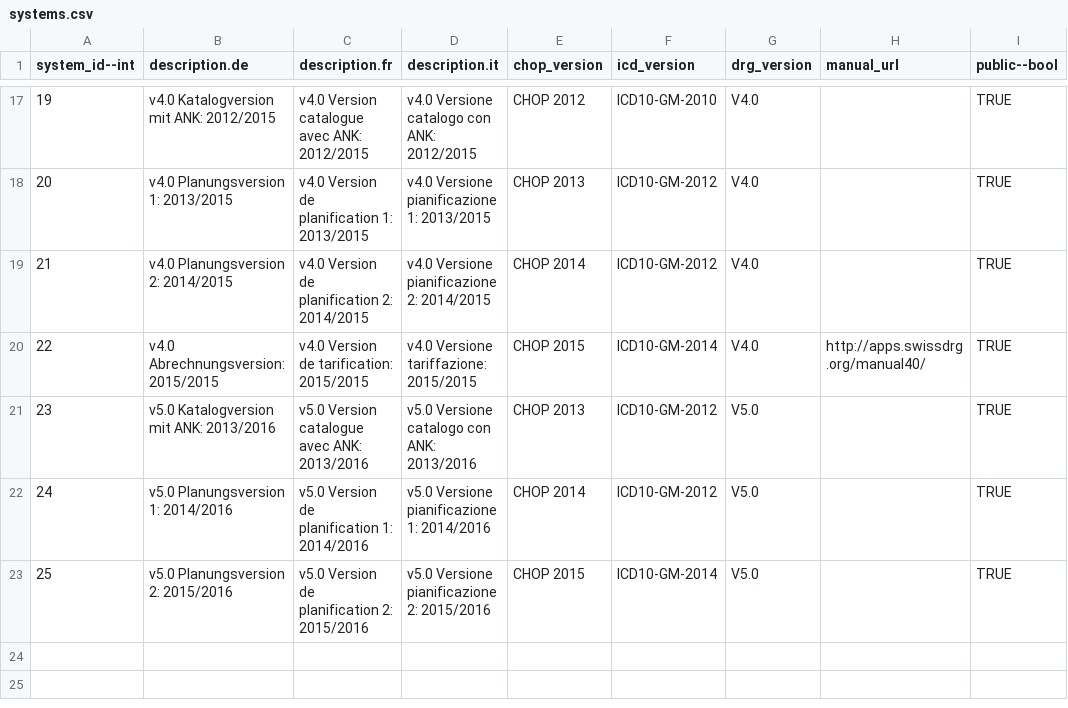
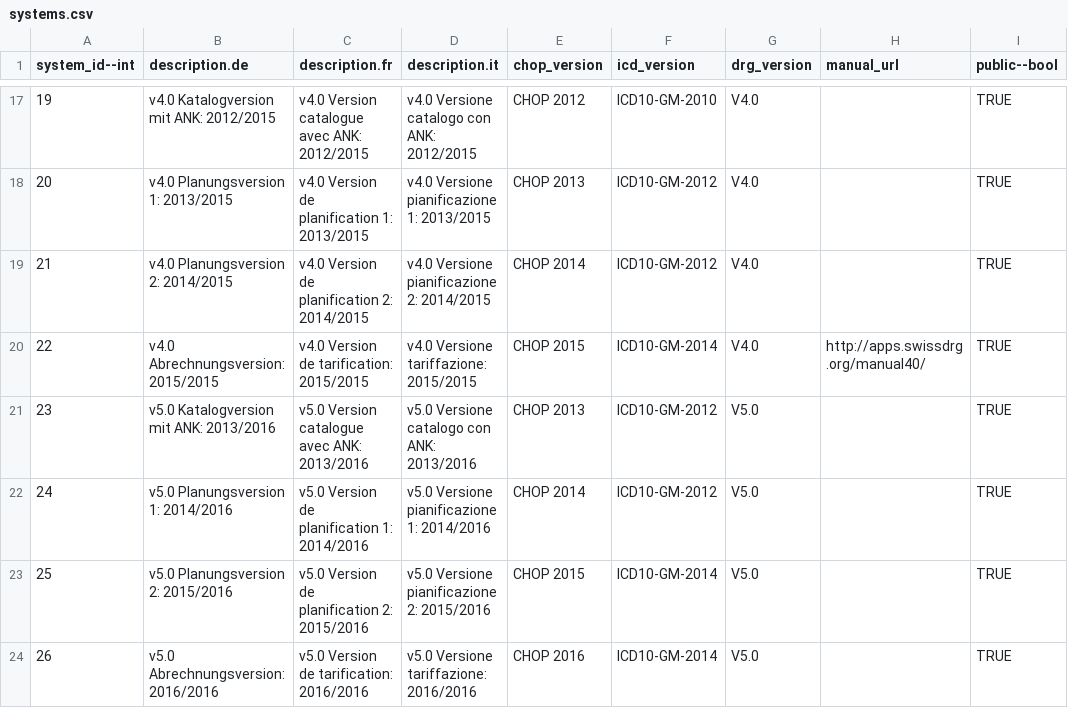
Before and after one commit to swissdrg/webgrouper, a CSV file: db/systems.csv, drawn as a sheet; only a part is shown, gaps mark what is left out.

Commit message:
Add System SwissDRG 5.0 AV to db/systems.csv

```diff
--- a/db/systems.csv
+++ b/db/systems.csv
@@ -23 +23,2 @@ system_id--int;description.de;description.fr;description.it;chop_version;icd_ver
 25;v5.0 Planungsversion 2: 2015/2016;v5.0 Version de planification 2: 2015/2016;v5.0 Versione pianificazione 2: 2015/2016;CHOP 2015;ICD10-GM-2014;V5.0;;TRUE
+26;v5.0 Abrechnungsversion: 2016/2016;v5.0 Version de tarification: 2016/2016;v5.0 Versione tariffazione: 2016/2016;CHOP 2016;ICD10-GM-2014;V5.0;;TRUE
```
